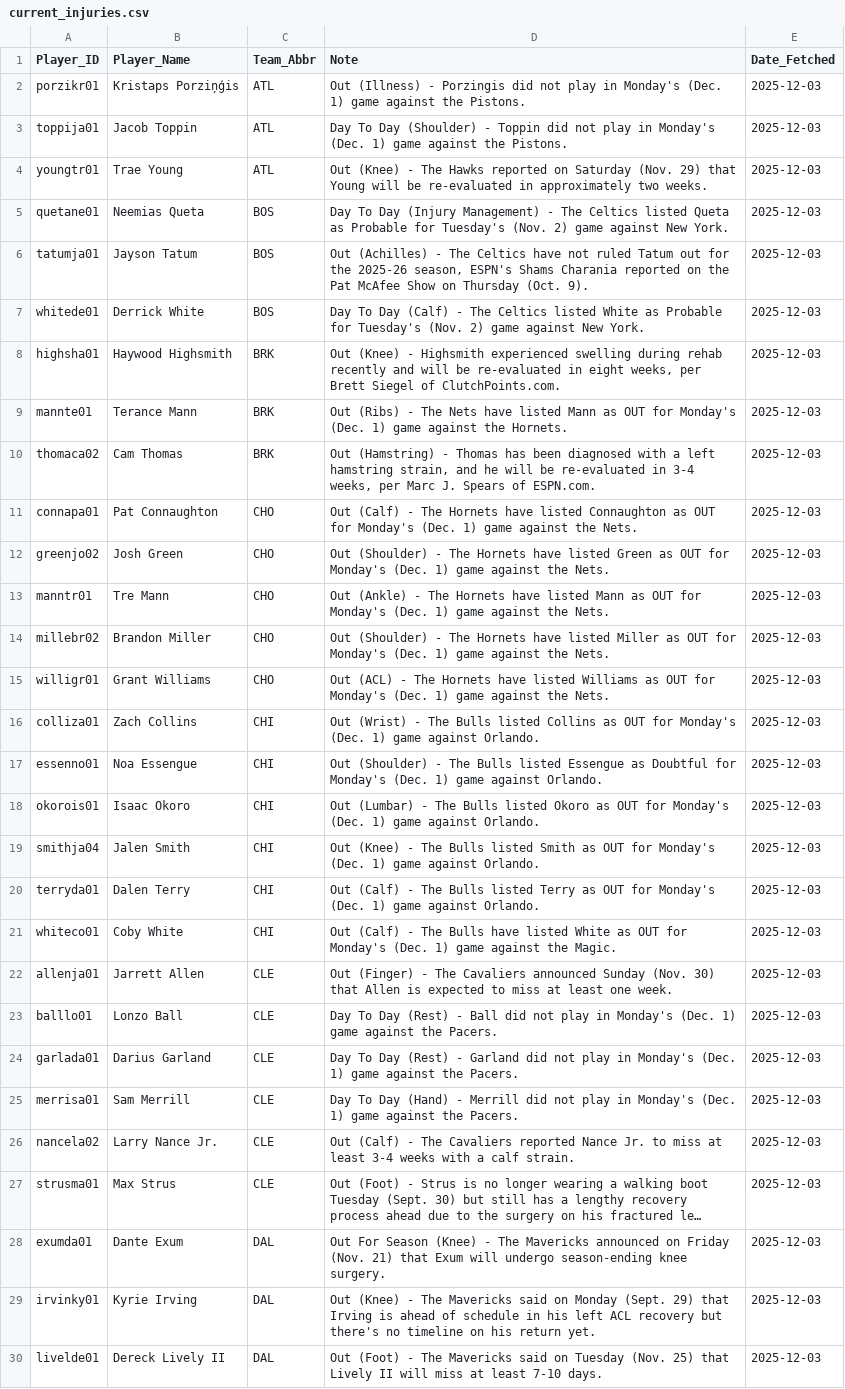
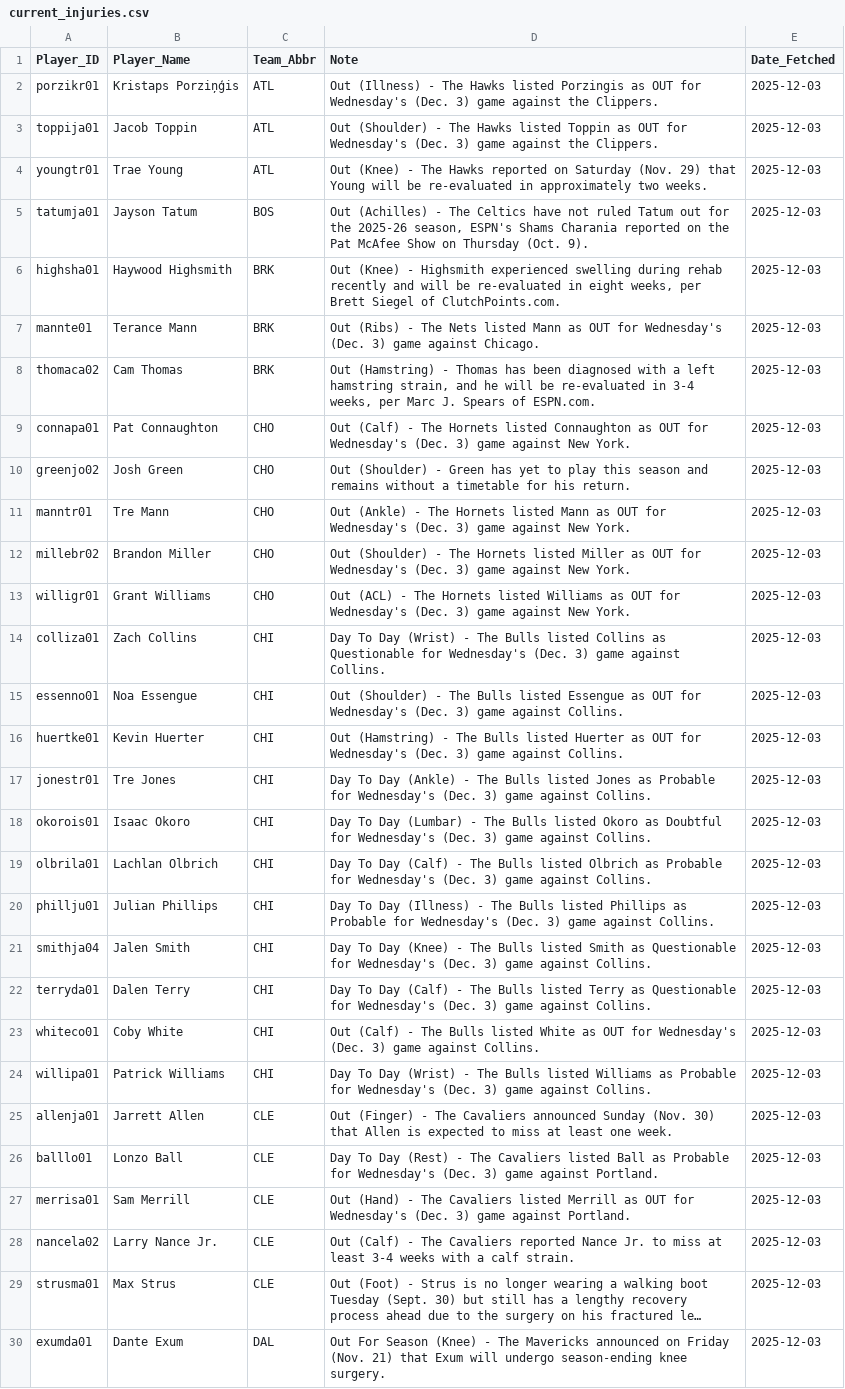
Before and after one commit to Ricky0627/NBA-AI-Betting-System, a CSV file: current_injuries.csv, drawn as a sheet; only a part is shown; the shorter side is filled out with more unchanged rows; long unchanged cells end in …; removed rows and columns are numbered as before the commit, all else as after; the diff covers the shown part only; the diff names each change by its address in the sheet, - before the commit and + after, or states it on an @@ line.

```diff
--- a/current_injuries.csv
+++ b/current_injuries.csv
-D2 (Note): …(Illness) - Porzingis did not play in Monday's (Dec. 1) game against the Pistons.
+D2 (Note): …(Illness) - The Hawks listed Porzingis as OUT for Wednesday's (Dec. 3) game against the Clippers.
-D3 (Note): Day To Day (Shoulder) - Toppin did not play in Monday's (Dec. 1) game against the Pistons.
+D3 (Note): Out (Shoulder) - The Hawks listed Toppin as OUT for Wednesday's (Dec. 3) game against the Clippers.
-row 5: quetane01 | Neemias Queta | BOS | Day To Day (Injury Management) - The Celtics listed Queta as Probable for Tuesday's (Nov. 2) game against New York. | 2025-12-03
-row 7: whitede01 | Derrick White | BOS | Day To Day (Calf) - The Celtics listed White as Probable for Tuesday's (Nov. 2) game against New York. | 2025-12-03
-D7 (Note): …The Nets have listed Mann as OUT for Monday's (Dec. 1) game against the Hornets.
+D7 (Note): …The Nets listed Mann as OUT for Wednesday's (Dec. 3) game against Chicago.
-D9 (Note): …The Hornets have listed Connaughton as OUT for Monday's (Dec. 1) game against the Nets.
+D9 (Note): …The Hornets listed Connaughton as OUT for Wednesday's (Dec. 3) game against New York.
-D10 (Note): …(Shoulder) - The Hornets have listed Green as OUT for Monday's (Dec. 1) game against the Nets.
+D10 (Note): …(Shoulder) - Green has yet to play this season and remains without a timetable for his return.
-D11 (Note): …The Hornets have listed Mann as OUT for Monday's (Dec. 1) game against the Nets.
+D11 (Note): …The Hornets listed Mann as OUT for Wednesday's (Dec. 3) game against New York.
-D12 (Note): …The Hornets have listed Miller as OUT for Monday's (Dec. 1) game against the Nets.
+D12 (Note): …The Hornets listed Miller as OUT for Wednesday's (Dec. 3) game against New York.
-D13 (Note): …The Hornets have listed Williams as OUT for Monday's (Dec. 1) game against the Nets.
+D13 (Note): …The Hornets listed Williams as OUT for Wednesday's (Dec. 3) game against New York.
-D14 (Note): Out (Wrist) - The Bulls listed Collins as OUT for Monday's (Dec. 1) game against Orlando.
+D14 (Note): Day To Day (Wrist) - The Bulls listed Collins as Questionable for Wednesday's (Dec. 3) game against Collins.
-D15 (Note): …Essengue as Doubtful for Monday's (Dec. 1) game against Orlando.
+D15 (Note): …Essengue as OUT for Wednesday's (Dec. 3) game against Collins.
+row 16: huertke01 | Kevin Huerter | CHI | Out (Hamstring) - The Bulls listed Huerter as OUT for Wednesday's (Dec. 3) game against Collins. | 2025-12-03
+row 17: jonestr01 | Tre Jones | CHI | Day To Day (Ankle) - The Bulls listed Jones as Probable for Wednesday's (Dec. 3) game against Collins. | 2025-12-03
-D18 (Note): Out (Lumbar) - The Bulls listed Okoro as OUT for Monday's (Dec. 1) game against Orlando.
+D18 (Note): Day To Day (Lumbar) - The Bulls listed Okoro as Doubtful for Wednesday's (Dec. 3) game against Collins.
+row 19: olbrila01 | Lachlan Olbrich | CHI | Day To Day (Calf) - The Bulls listed Olbrich as Probable for Wednesday's (Dec. 3) game against Collins. | 2025-12-03
+row 20: phillju01 | Julian Phillips | CHI | Day To Day (Illness) - The Bulls listed Phillips as Probable for Wednesday's (Dec. 3) game against Collins. | 2025-12-03
-D21 (Note): Out (Knee) - The Bulls listed Smith as OUT for Monday's (Dec. 1) game against Orlando.
+D21 (Note): Day To Day (Knee) - The Bulls listed Smith as Questionable for Wednesday's (Dec. 3) game against Collins.
-D22 (Note): Out (Calf) - The Bulls listed Terry as OUT for Monday's (Dec. 1) game against Orlando.
+D22 (Note): Day To Day (Calf) - The Bulls listed Terry as Questionable for Wednesday's (Dec. 3) game against Collins.
-D23 (Note): …The Bulls have listed White as OUT for Monday's (Dec. 1) game against the Magic.
+D23 (Note): …The Bulls listed White as OUT for Wednesday's (Dec. 3) game against Collins.
+row 24: willipa01 | Patrick Williams | CHI | Day To Day (Wrist) - The Bulls listed Williams as Probable for Wednesday's (Dec. 3) game against Collins. | 2025-12-03
-D26 (Note): …(Rest) - Ball did not play in Monday's (Dec. 1) game against the Pacers.
+D26 (Note): …(Rest) - The Cavaliers listed Ball as Probable for Wednesday's (Dec. 3) game against Portland.
-row 24: garlada01 | Darius Garland | CLE | Day To Day (Rest) - Garland did not play in Monday's (Dec. 1) game against the Pacers. | 2025-12-03
-D27 (Note): Day To Day (Hand) - Merrill did not play in Monday's (Dec. 1) game against the Pacers.
+D27 (Note): Out (Hand) - The Cavaliers listed Merrill as OUT for Wednesday's (Dec. 3) game against Portland.
```
Also changed, not shown: 10 added rows, 7 removed rows and 18 edited cells elsewhere in this file, predictions_2025-12-03.csv, 6 other files.
